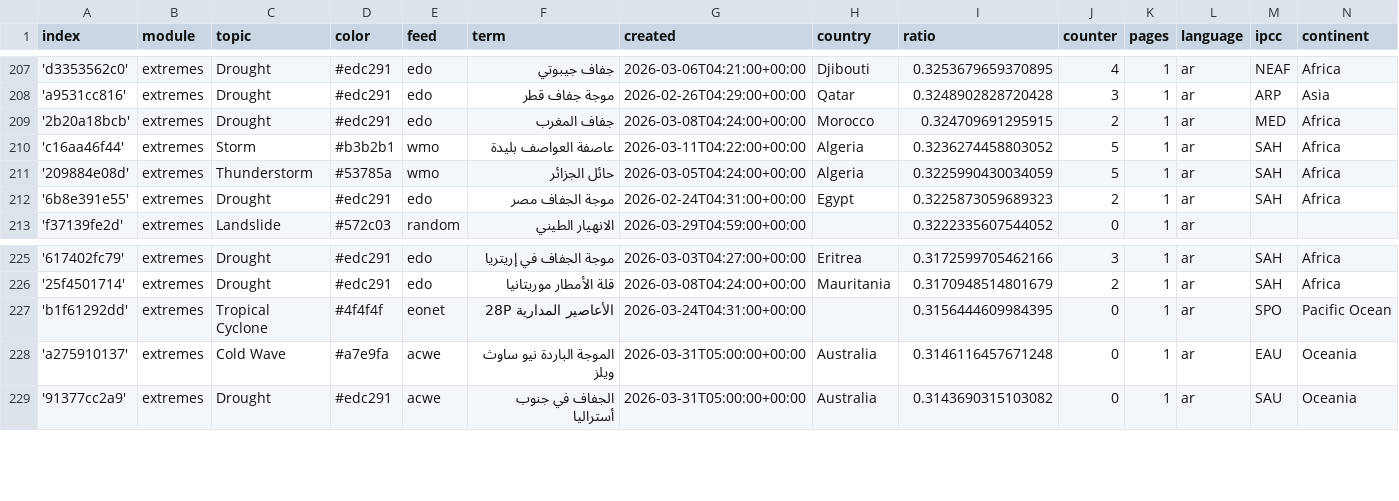
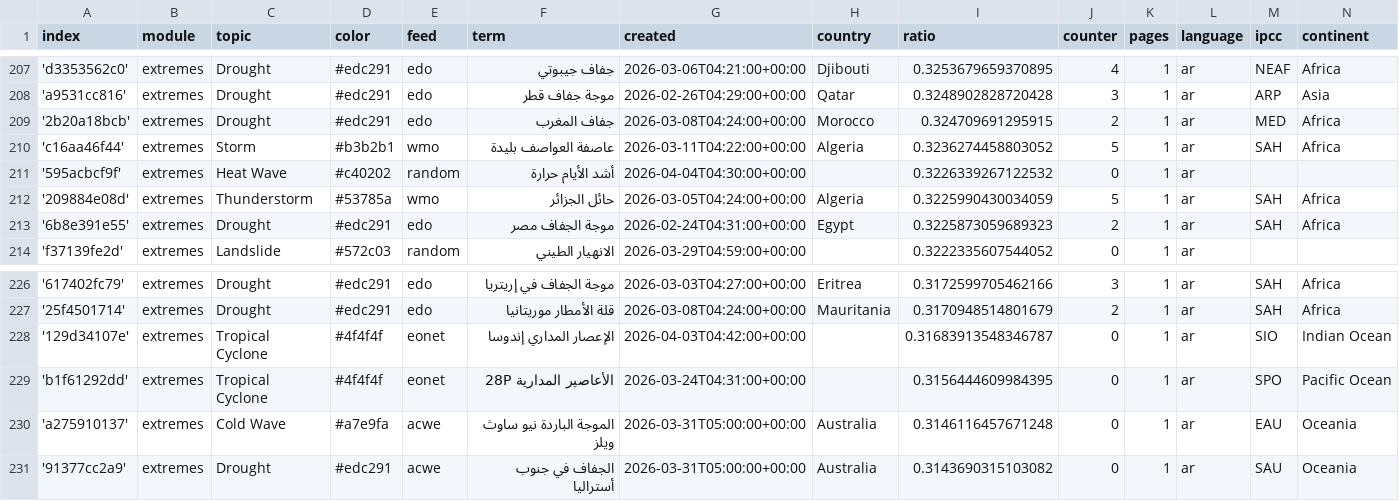
Before and after one commit to MarcoL95-News25/ArabianExtremes, a CSV file: terms.csv, drawn as a sheet; only a part is shown, gaps mark what is left out; the diff covers the shown part only.

```diff
--- a/terms.csv
+++ b/terms.csv
@@ -210,2 +210,3 @@ index,module,topic,color,feed,term,created,country,ratio,counter,pages,language,
 'c16aa46f44',extremes,Storm,#b3b2b1,wmo,عاصفة العواصف بليدة,2026-03-11T04:22:00+00:00,Algeria,0.3236274458803052,5,1,ar,SAH,Africa
+'595acbcf9f',extremes,Heat Wave,#c40202,random,أشد الأيام حرارة,2026-04-04T04:30:00+00:00,,0.3226339267122532,0,1,ar,,
 '209884e08d',extremes,Thunderstorm,#53785a,wmo,حائل الجزائر,2026-03-05T04:24:00+00:00,Algeria,0.3225990430034059,5,1,ar,SAH,Africa
@@ -226,2 +227,3 @@ index,module,topic,color,feed,term,created,country,ratio,counter,pages,language,
 '25f4501714',extremes,Drought,#edc291,edo,قلة الأمطار موريتانيا,2026-03-08T04:24:00+00:00,Mauritania,0.3170948514801679,2,1,ar,SAH,Africa
+'129d34107e',extremes,Tropical Cyclone,#4f4f4f,eonet,الإعصار المداري إندوسا,2026-04-03T04:42:00+00:00,,0.31683913548346787,0,1,ar,SIO,Indian Ocean
 'b1f61292dd',extremes,Tropical Cyclone,#4f4f4f,eonet,الأعاصير المدارية 28P,2026-03-24T04:31:00+00:00,,0.3156444609984395,0,1,ar,SPO,Pacific Ocean
```
Also changed, not shown: 8 added rows and 4 edited cells elsewhere in this file.
